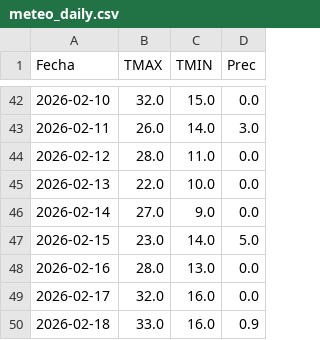
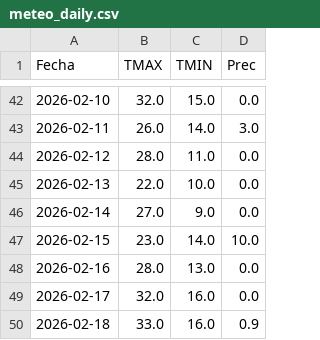
Before and after one commit to PREDWEEM/LOLIUM_BAL2026, a CSV file: meteo_daily.csv, drawn as a sheet; only a part is shown, gaps mark what is left out.

Commit message:
Update meteo_daily.csv

```diff
--- a/meteo_daily.csv
+++ b/meteo_daily.csv
@@ -46,3 +46,3 @@ Fecha,TMAX,TMIN,Prec
 2026-02-14,27.0,9.0,0.0
-2026-02-15,23.0,14.0,5.0
+2026-02-15,23.0,14.0,10.0
 2026-02-16,28.0,13.0,0.0
```
